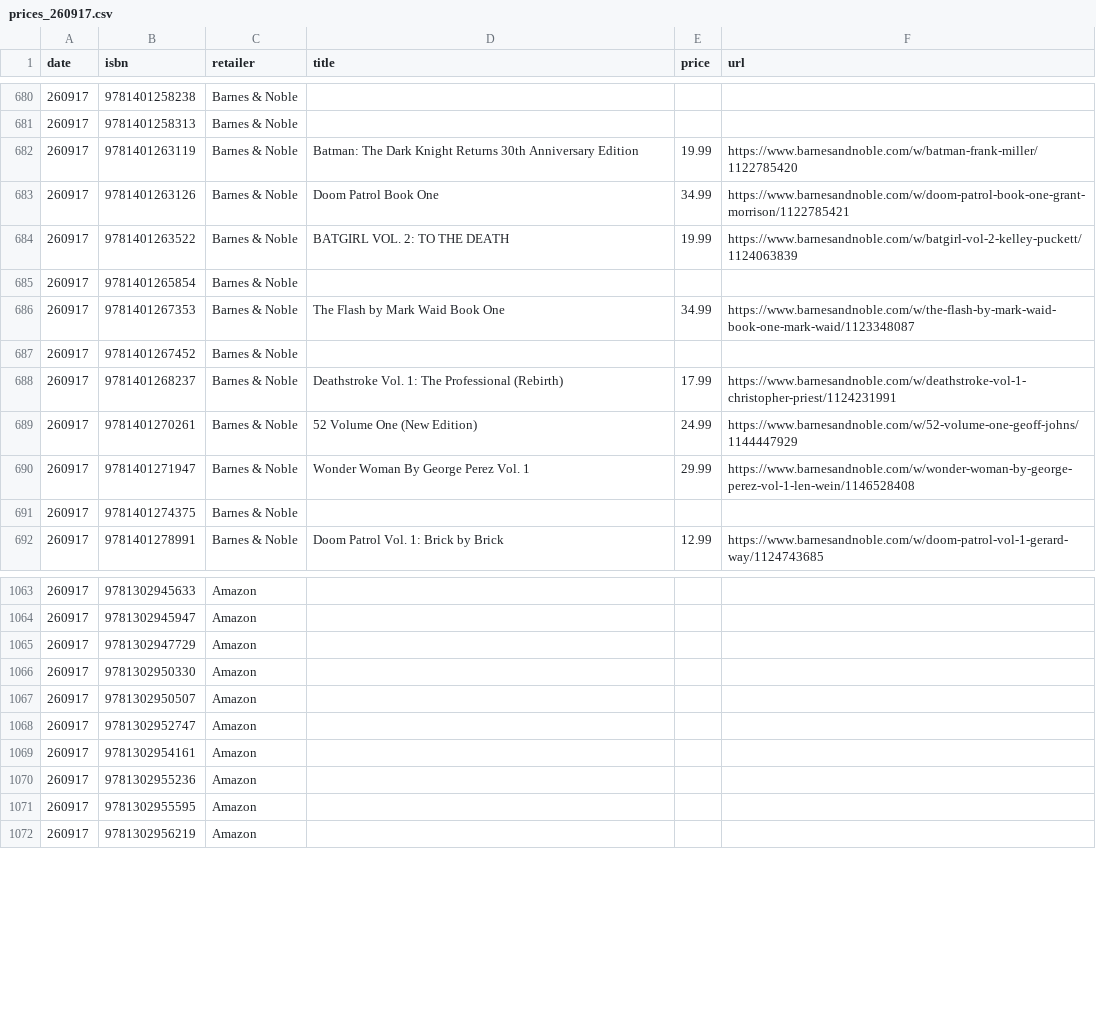
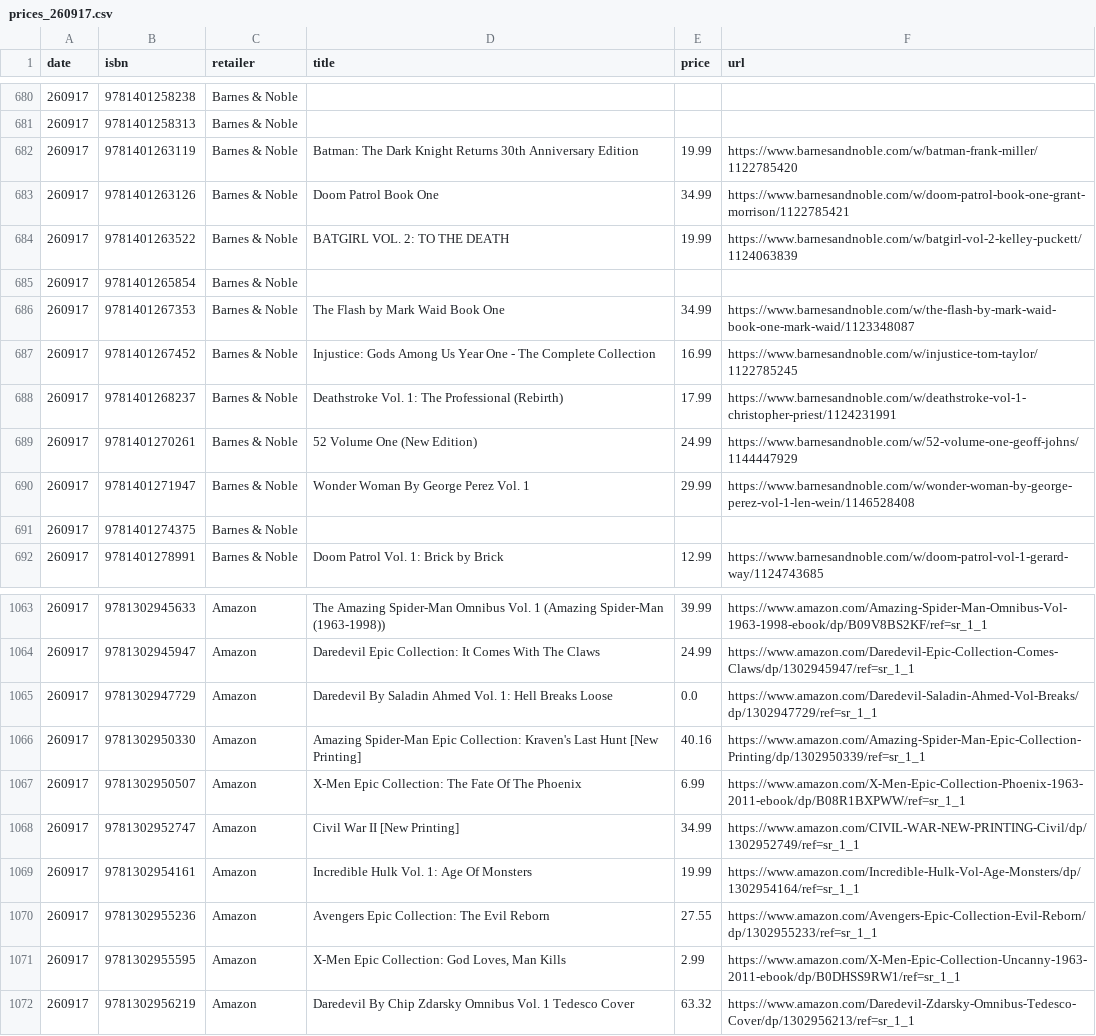
Before and after one commit to grayespinoza/graphic-novel-price-database, a CSV file: prices/prices_260917.csv, drawn as a sheet; only a part is shown, gaps mark what is left out; the diff covers the shown part only.

```diff
--- a/prices/prices_260917.csv
+++ b/prices/prices_260917.csv
@@ -686,3 +686,3 @@ date,isbn,retailer,title,price,url
 260917,9781401267353,Barnes & Noble,The Flash by Mark Waid Book One,34.99,https://www.barnesandnoble.com/w/the-flash-by-mark-waid-book-one-mark-waid/1123348087
-260917,9781401267452,Barnes & Noble,,,
+260917,9781401267452,Barnes & Noble,Injustice: Gods Among Us Year One - The Complete Collection,16.99,https://www.barnesandnoble.com/w/injustice-tom-taylor/1122785245
 260917,9781401268237,Barnes & Noble,Deathstroke Vol. 1: The Professional (Rebirth),17.99,https://www.barnesandnoble.com/w/deathstroke-vol-1-christopher-priest/1124231991
@@ -1063,10 +1063,10 @@ date,isbn,retailer,title,price,url
-260917,9781302945633,Amazon,,,
-260917,9781302945947,Amazon,,,
-260917,9781302947729,Amazon,,,
-260917,9781302950330,Amazon,,,
-260917,9781302950507,Amazon,,,
-260917,9781302952747,Amazon,,,
-260917,9781302954161,Amazon,,,
-260917,9781302955236,Amazon,,,
-260917,9781302955595,Amazon,,,
-260917,9781302956219,Amazon,,,
+260917,9781302945633,Amazon,The Amazing Spider-Man Omnibus Vol. 1 (Amazing Spider-Man (1963-1998)),39.99,https://www.amazon.com/Amazing-Spider-Man-Omnibus-Vol-1963-1998-ebook/dp/B09V8BS2KF/ref=sr_1_1
+260917,9781302945947,Amazon,Daredevil Epic Collection: It Comes With The Claws,24.99,https://www.amazon.com/Daredevil-Epic-Collection-Comes-Claws/dp/1302945947/ref=sr_1_1
+260917,9781302947729,Amazon,Daredevil By Saladin Ahmed Vol. 1: Hell Breaks Loose,0.0,https://www.amazon.com/Daredevil-Saladin-Ahmed-Vol-Breaks/dp/1302947729/ref=sr_1_1
+260917,9781302950330,Amazon,Amazing Spider-Man Epic Collection: Kraven's Last Hunt [New Printing],40.16,https://www.amazon.com/Amazing-Spider-Man-Epic-Collection-Printing/dp/1302950339/ref=sr_1_1
+260917,9781302950507,Amazon,X-Men Epic Collection: The Fate Of The Phoenix,6.99,https://www.amazon.com/X-Men-Epic-Collection-Phoenix-1963-2011-ebook/dp/B08R1BXPWW/ref=sr_1_1
+260917,9781302952747,Amazon,Civil War II [New Printing],34.99,https://www.amazon.com/CIVIL-WAR-NEW-PRINTING-Civil/dp/1302952749/ref=sr_1_1
+260917,9781302954161,Amazon,Incredible Hulk Vol. 1: Age Of Monsters,19.99,https://www.amazon.com/Incredible-Hulk-Vol-Age-Monsters/dp/1302954164/ref=sr_1_1
+260917,9781302955236,Amazon,Avengers Epic Collection: The Evil Reborn,27.55,https://www.amazon.com/Avengers-Epic-Collection-Evil-Reborn/dp/1302955233/ref=sr_1_1
+260917,9781302955595,Amazon,"X-Men Epic Collection: God Loves, Man Kills",2.99,https://www.amazon.com/X-Men-Epic-Collection-Uncanny-1963-2011-ebook/dp/B0DHSS9RW1/ref=sr_1_1
+260917,9781302956219,Amazon,Daredevil By Chip Zdarsky Omnibus Vol. 1 Tedesco Cover,63.32,https://www.amazon.com/Daredevil-Zdarsky-Omnibus-Tedesco-Cover/dp/1302956213/ref=sr_1_1
```
Also changed, not shown: 128 edited cells elsewhere in this file.
